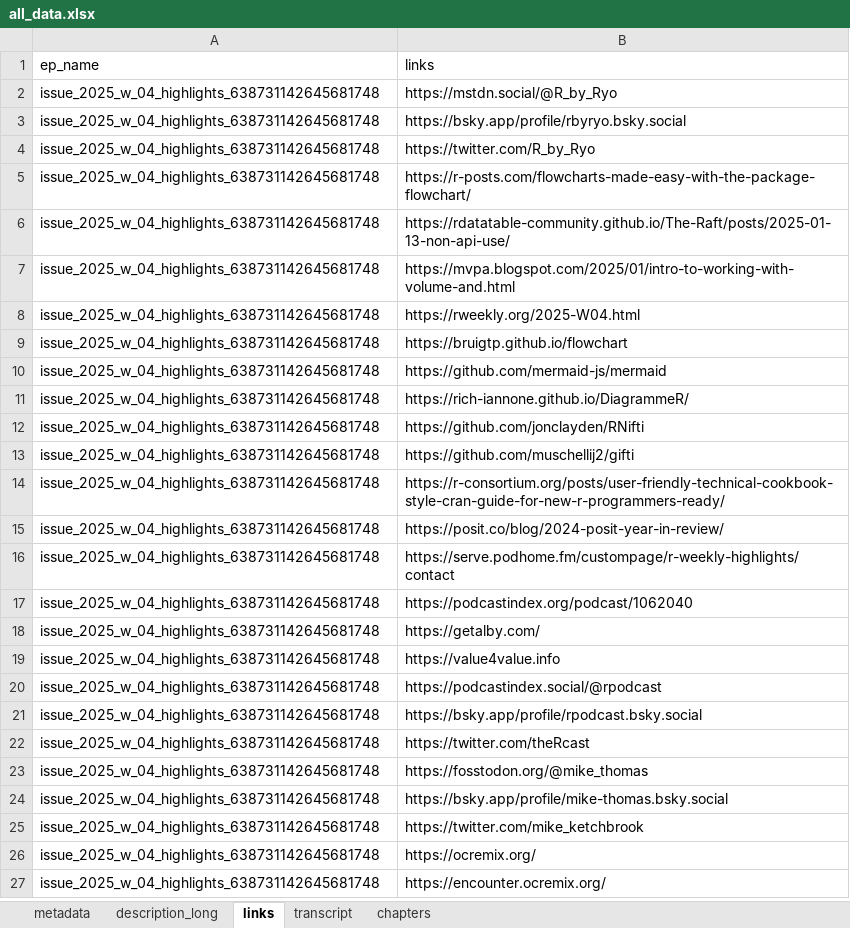
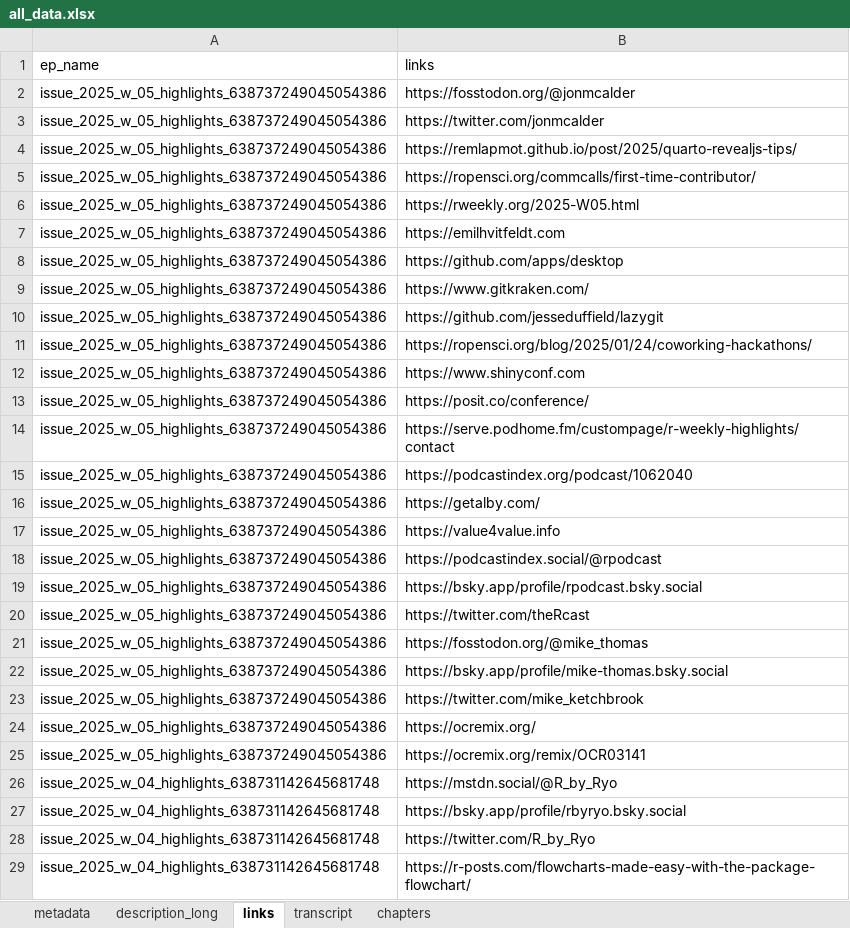
Before and after one commit to iamYannC/r-podcast, an Excel workbook: data/all_data.xlsx, sheet links, drawn as a sheet; only a part is shown; the shorter side is filled out with more unchanged rows; values as stored, in another font and other column widths than the file's, no borders; 1 other sheet too large or unreadable and not compared; the diff names each change by its address in the sheet, - before the commit and + after, or states it on an @@ line.

```diff
--- a/data/all_data.xlsx (sheet links)
+++ b/data/all_data.xlsx (sheet links)
+row 2: issue_2025_w_05_highlights_638737249045054386 | https://fosstodon.org/@jonmcalder
+row 3: issue_2025_w_05_highlights_638737249045054386 | https://twitter.com/jonmcalder
+row 4: issue_2025_w_05_highlights_638737249045054386 | https://remlapmot.github.io/post/2025/quarto-revealjs-tips/
+row 5: issue_2025_w_05_highlights_638737249045054386 | https://ropensci.org/commcalls/first-time-contributor/
+row 6: issue_2025_w_05_highlights_638737249045054386 | https://rweekly.org/2025-W05.html
+row 7: issue_2025_w_05_highlights_638737249045054386 | https://emilhvitfeldt.com
+row 8: issue_2025_w_05_highlights_638737249045054386 | https://github.com/apps/desktop
+row 9: issue_2025_w_05_highlights_638737249045054386 | https://www.gitkraken.com/
+row 10: issue_2025_w_05_highlights_638737249045054386 | https://github.com/jesseduffield/lazygit
+row 11: issue_2025_w_05_highlights_638737249045054386 | https://ropensci.org/blog/2025/01/24/coworking-hackathons/
+row 12: issue_2025_w_05_highlights_638737249045054386 | https://www.shinyconf.com
+row 13: issue_2025_w_05_highlights_638737249045054386 | https://posit.co/conference/
+row 14: issue_2025_w_05_highlights_638737249045054386 | https://serve.podhome.fm/custompage/r-weekly-highlights/contact
+row 15: issue_2025_w_05_highlights_638737249045054386 | https://podcastindex.org/podcast/1062040
+row 16: issue_2025_w_05_highlights_638737249045054386 | https://getalby.com/
+row 17: issue_2025_w_05_highlights_638737249045054386 | https://value4value.info
+row 18: issue_2025_w_05_highlights_638737249045054386 | https://podcastindex.social/@rpodcast
+row 19: issue_2025_w_05_highlights_638737249045054386 | https://bsky.app/profile/rpodcast.bsky.social
+row 20: issue_2025_w_05_highlights_638737249045054386 | https://twitter.com/theRcast
+row 21: issue_2025_w_05_highlights_638737249045054386 | https://fosstodon.org/@mike_thomas
+row 22: issue_2025_w_05_highlights_638737249045054386 | https://bsky.app/profile/mike-thomas.bsky.social
+row 23: issue_2025_w_05_highlights_638737249045054386 | https://twitter.com/mike_ketchbrook
+row 24: issue_2025_w_05_highlights_638737249045054386 | https://ocremix.org/
+row 25: issue_2025_w_05_highlights_638737249045054386 | https://ocremix.org/remix/OCR03141
```
Also changed, not shown: sheet chapters, sheet metadata, sheet description_long, 3 other files.
